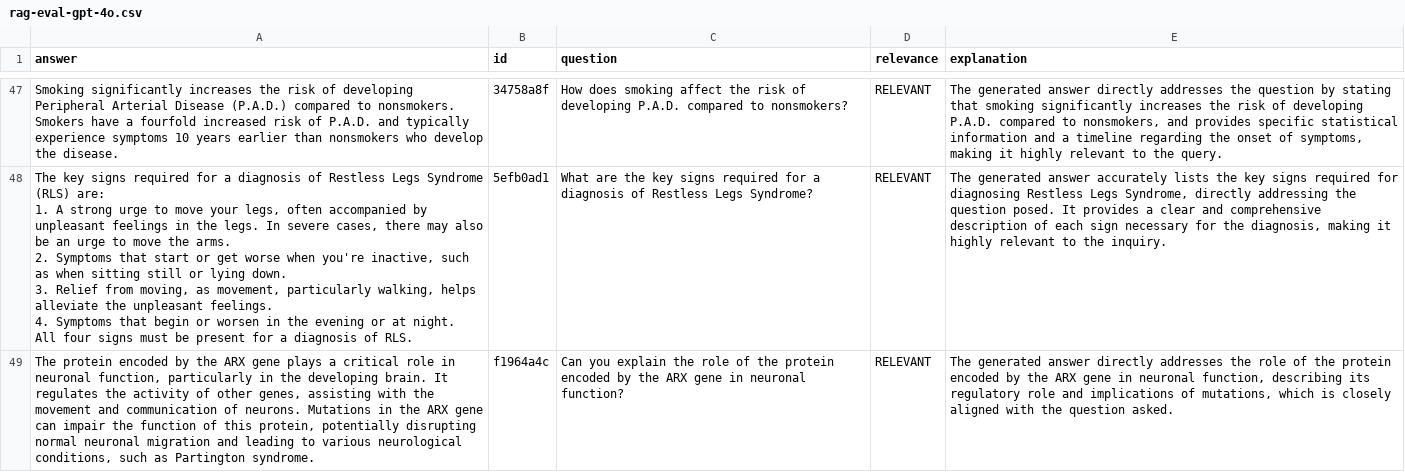
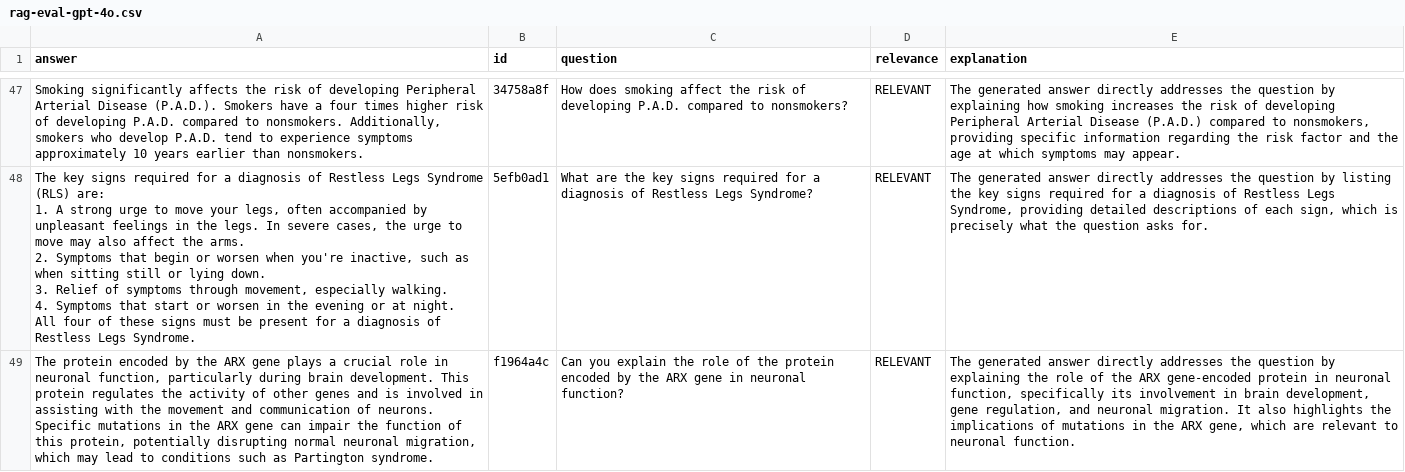
Before and after one commit to PerisN/Healthcare-QandA-System, a CSV file: data/rag-eval-gpt-4o.csv, drawn as a sheet; only a part is shown, gaps mark what is left out; ↵ is a line break in a cell; the diff covers the shown part only; the diff names each change by its address in the sheet, - before the commit and + after, or states it on an @@ line.

```diff
--- a/data/rag-eval-gpt-4o.csv
+++ b/data/rag-eval-gpt-4o.csv
-A47 (answer): Smoking significantly increases the risk of developing Peripheral Arterial Disease (P.A.D.) compared to nonsmokers. Smokers have a fourfold increased risk of P.A.D. and typically experience symptoms 10 years earlier than nonsmokers who develop the disease.
+A47 (answer): Smoking significantly affects the risk of developing Peripheral Arterial Disease (P.A.D.). Smokers have a four times higher risk of developing P.A.D. compared to nonsmokers. Additionally, smokers who develop P.A.D. tend to experience symptoms approximately 10 years earlier than nonsmokers.
-E47 (explanation): …question by stating that smoking significantly increases the risk of developing P.A.D. compared to nonsmokers, and provides specific statistical information and a timeline regarding the onset of symptoms, making it highly relevant to the query.
+E47 (explanation): …question by explaining how smoking increases the risk of developing Peripheral Arterial Disease (P.A.D.) compared to nonsmokers, providing specific information regarding the risk factor and the age at which symptoms may appear.
-A48 (answer): …severe cases, there may also be an urge to move the arms. ↵ 2. Symptoms that start or get worse when you're inactive, such as when sitting still or lying down. ↵ 3. Relief from moving, as movement, particularly walking, helps alleviate the unpleasant feelings. ↵ 4. Symptoms that begin or worsen in the evening or at night. ↵ All four signs must be present for a diagnosis of RLS.
+A48 (answer): …severe cases, the urge to move may also affect the arms. ↵ 2. Symptoms that begin or worsen when you're inactive, such as when sitting still or lying down. ↵ 3. Relief of symptoms through movement, especially walking. ↵ 4. Symptoms that start or worsen in the evening or at night. ↵ All four of these signs must be present for a diagnosis of Restless Legs Syndrome.
-E48 (explanation): …generated answer accurately lists the key signs required for diagnosing Restless Legs Syndrome, directly addressing the question posed. It provides a clear and comprehensive description of each sign necessary for the diagnosis, making it highly relevant to the inquiry.
+E48 (explanation): …generated answer directly addresses the question by listing the key signs required for a diagnosis of Restless Legs Syndrome, providing detailed descriptions of each sign, which is precisely what the question asks for.
-A49 (answer): …plays a critical role in neuronal function, particularly in the developing brain. It regulates the activity of other genes, assisting with the movement and communication of neurons. Mutations in the ARX gene can impair the function of this protein, potentially disrupting normal neuronal migration and leading to various neurological conditions, such as…
+A49 (answer): …plays a crucial role in neuronal function, particularly during brain development. This protein regulates the activity of other genes and is involved in assisting with the movement and communication of neurons. Specific mutations in the ARX gene can impair the function of this protein, potentially disrupting normal neuronal migration, which may lead to conditions such as…
-E49 (explanation): …addresses the role of the protein encoded by the ARX gene in neuronal function, describing its regulatory role and implications of mutations, which is closely aligned with the question asked.
+E49 (explanation): …addresses the question by explaining the role of the ARX gene-encoded protein in neuronal function, specifically its involvement in brain development, gene regulation, and neuronal migration. It also highlights the implications of mutations in the ARX gene, which are relevant to neuronal function.
```
Also changed, not shown: 99 edited cells elsewhere in this file, data/rag-eval-gpt-4o-mini.csv.
